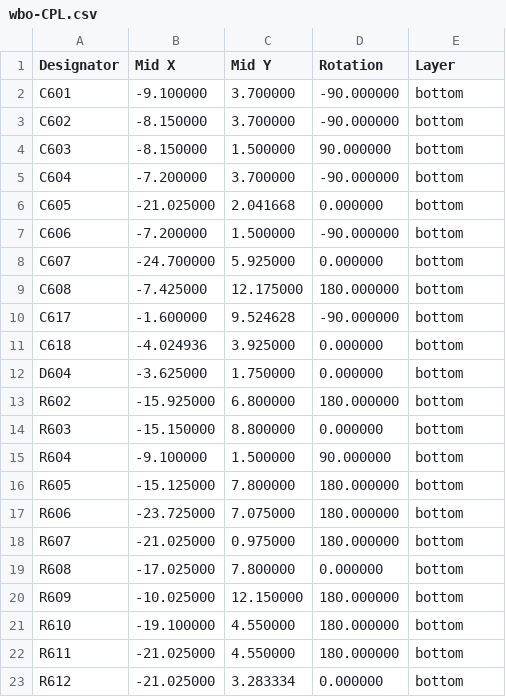
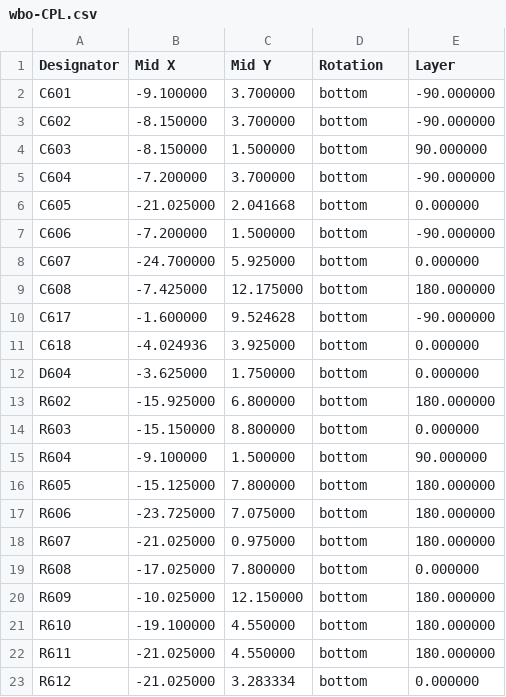
Before and after one commit to andreika-git/hellen-one, a CSV file: modules/wbo/0.4/wbo-CPL.csv, drawn as a sheet; only a part is shown; the diff covers the shown part only.

Commit message:
changed the order

```diff
--- a/modules/wbo/0.4/wbo-CPL.csv
+++ b/modules/wbo/0.4/wbo-CPL.csv
@@ -1,23 +1,23 @@
 Designator,Mid X,Mid Y,Rotation,Layer
-C601,-9.100000,3.700000,-90.000000,bottom
-C602,-8.150000,3.700000,-90.000000,bottom
-C603,-8.150000,1.500000,90.000000,bottom
-C604,-7.200000,3.700000,-90.000000,bottom
-C605,-21.025000,2.041668,0.000000,bottom
-C606,-7.200000,1.500000,-90.000000,bottom
-C607,-24.700000,5.925000,0.000000,bottom
-C608,-7.425000,12.175000,180.000000,bottom
-C617,-1.600000,9.524628,-90.000000,bottom
-C618,-4.024936,3.925000,0.000000,bottom
-D604,-3.625000,1.750000,0.000000,bottom
-R602,-15.925000,6.800000,180.000000,bottom
-R603,-15.150000,8.800000,0.000000,bottom
-R604,-9.100000,1.500000,90.000000,bottom
-R605,-15.125000,7.800000,180.000000,bottom
-R606,-23.725000,7.075000,180.000000,bottom
-R607,-21.025000,0.975000,180.000000,bottom
-R608,-17.025000,7.800000,0.000000,bottom
-R609,-10.025000,12.150000,180.000000,bottom
-R610,-19.100000,4.550000,180.000000,bottom
-R611,-21.025000,4.550000,180.000000,bottom
-R612,-21.025000,3.283334,0.000000,bottom
+C601,-9.100000,3.700000,bottom,-90.000000
+C602,-8.150000,3.700000,bottom,-90.000000
+C603,-8.150000,1.500000,bottom,90.000000
+C604,-7.200000,3.700000,bottom,-90.000000
+C605,-21.025000,2.041668,bottom,0.000000
+C606,-7.200000,1.500000,bottom,-90.000000
+C607,-24.700000,5.925000,bottom,0.000000
+C608,-7.425000,12.175000,bottom,180.000000
+C617,-1.600000,9.524628,bottom,-90.000000
+C618,-4.024936,3.925000,bottom,0.000000
+D604,-3.625000,1.750000,bottom,0.000000
+R602,-15.925000,6.800000,bottom,180.000000
+R603,-15.150000,8.800000,bottom,0.000000
+R604,-9.100000,1.500000,bottom,90.000000
+R605,-15.125000,7.800000,bottom,180.000000
+R606,-23.725000,7.075000,bottom,180.000000
+R607,-21.025000,0.975000,bottom,180.000000
+R608,-17.025000,7.800000,bottom,0.000000
+R609,-10.025000,12.150000,bottom,180.000000
+R610,-19.100000,4.550000,bottom,180.000000
+R611,-21.025000,4.550000,bottom,180.000000
+R612,-21.025000,3.283334,bottom,0.000000
```
Also changed, not shown: 82 edited cells elsewhere in this file.
